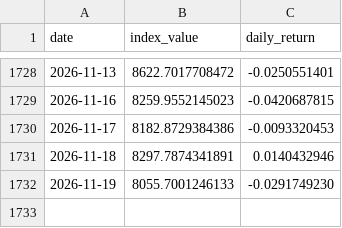
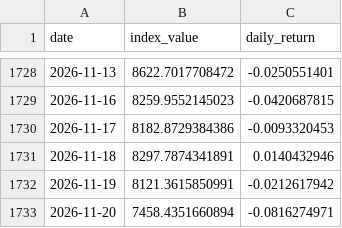
Before and after one commit to Riccard0631/rp-ai-infrastructure-30-index, a CSV file: backtest_history.csv, drawn as a sheet; only a part is shown, gaps mark what is left out.

```diff
--- a/backtest_history.csv
+++ b/backtest_history.csv
@@ -1731,2 +1731,3 @@ date,index_value,daily_return
 2026-11-18,8297.7874341891,0.0140432946
-2026-11-19,8055.7001246133,-0.0291749230
+2026-11-19,8121.3615850991,-0.0212617942
+2026-11-20,7458.4351660894,-0.0816274971
```
Also changed, not shown: history.csv, 4 other files.
